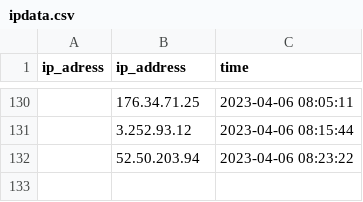
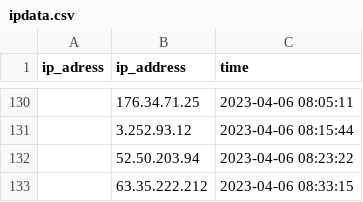
Before and after one commit to ITMarSpain/ipdata-, a CSV file: ipdata.csv, drawn as a sheet; only a part is shown, gaps mark what is left out; the diff names each change by its address in the sheet, - before the commit and + after, or states it on an @@ line.

Commit message:
test

```diff
--- a/ipdata.csv
+++ b/ipdata.csv
+row 133:  | 63.35.222.212 | 2023-04-06 08:33:15
```
